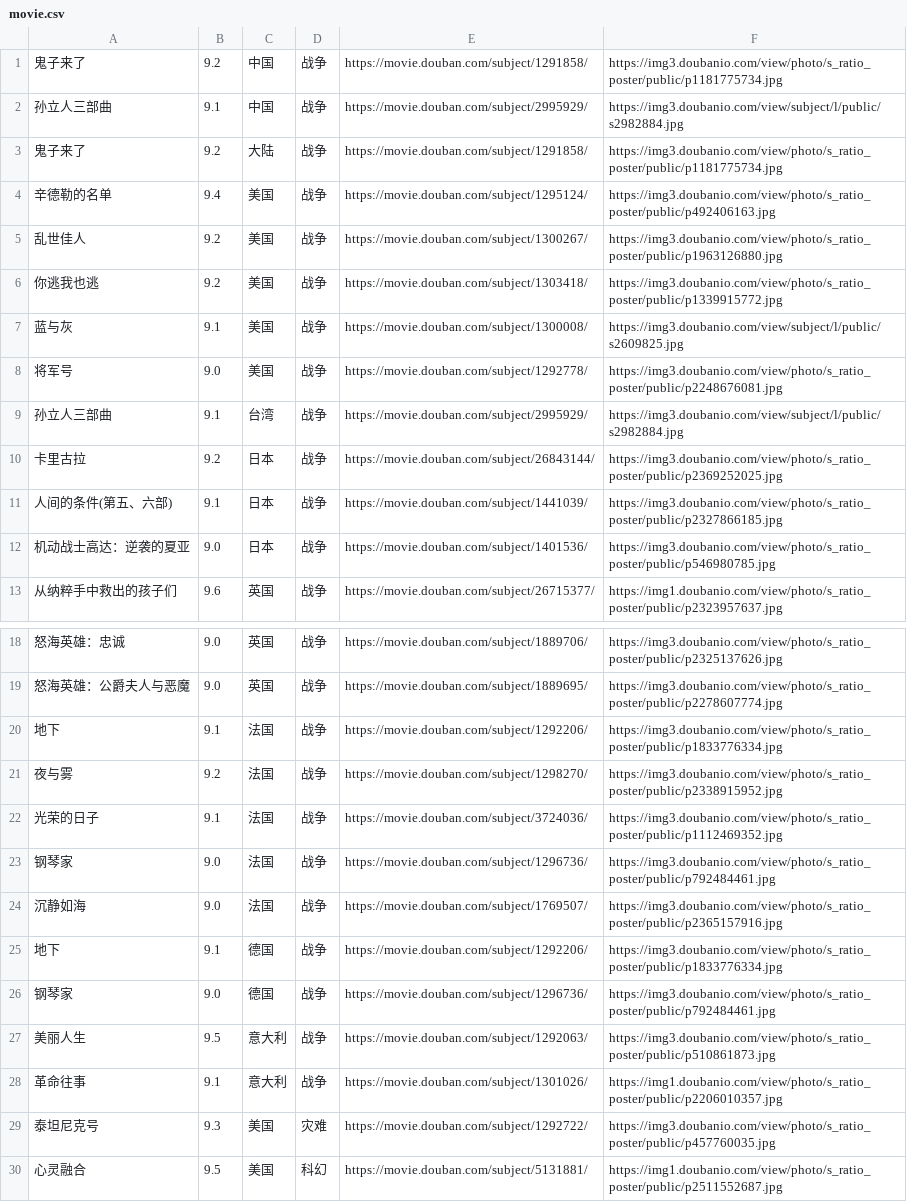
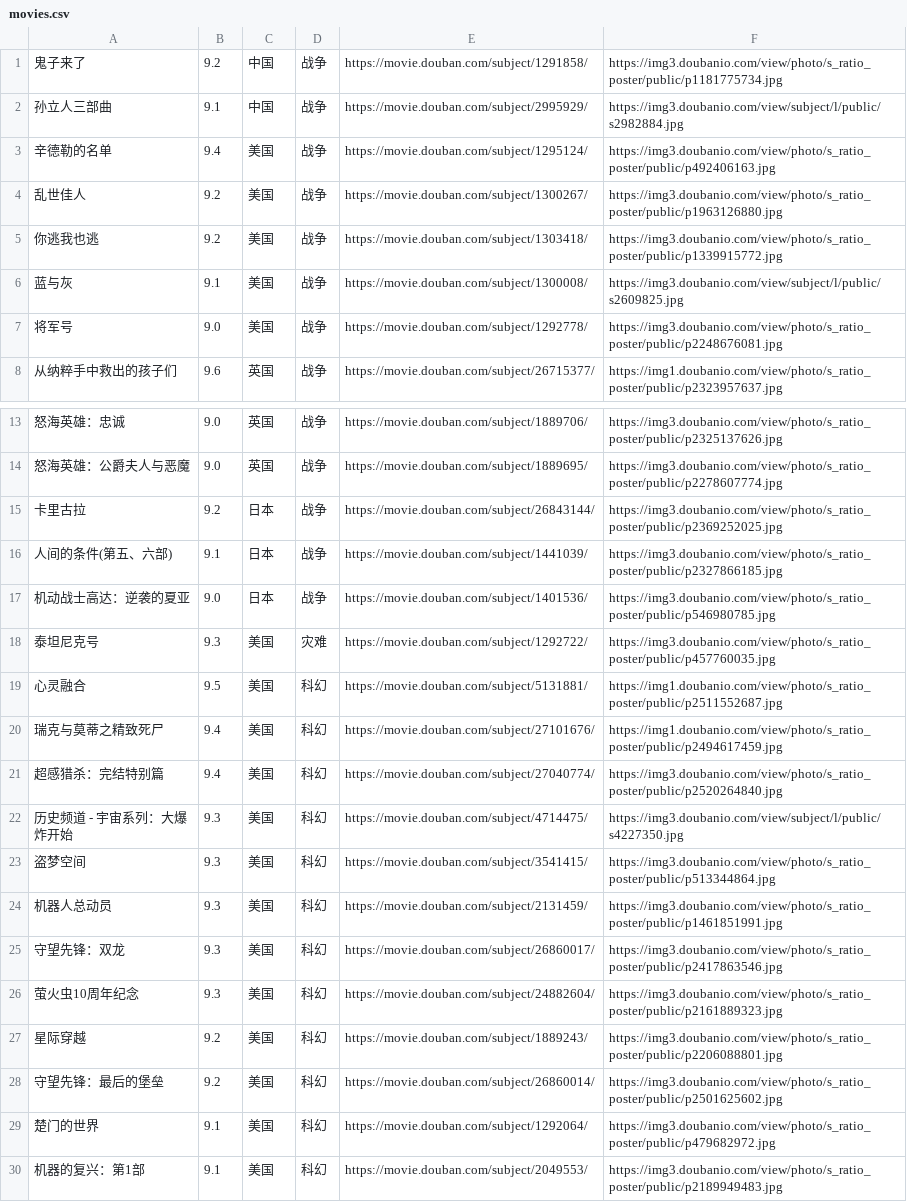
Before and after one commit to Kenifx/Udacity_P2, a CSV file: movies.csv (was movie.csv), drawn as a sheet; only a part is shown, gaps mark what is left out; the shorter side is filled out with more unchanged rows; the diff covers the shown part only.

```diff
--- a/movie.csv
+++ b/movies.csv
@@ -2,3 +2,2 @@
 孙立人三部曲,9.1,中国,战争,https://movie.douban.com/subject/2995929/,https://img3.doubanio.com/view/subject/l/public/s2982884.jpg
-鬼子来了,9.2,大陆,战争,https://movie.douban.com/subject/1291858/,https://img3.doubanio.com/view/photo/s_ratio_poster/public/p1181775734.jpg
 辛德勒的名单,9.4,美国,战争,https://movie.douban.com/subject/1295124/,https://img3.doubanio.com/view/photo/s_ratio_poster/public/p492406163.jpg
@@ -8,6 +7,2 @@
 将军号,9.0,美国,战争,https://movie.douban.com/subject/1292778/,https://img3.doubanio.com/view/photo/s_ratio_poster/public/p2248676081.jpg
-孙立人三部曲,9.1,台湾,战争,https://movie.douban.com/subject/2995929/,https://img3.doubanio.com/view/subject/l/public/s2982884.jpg
-卡里古拉,9.2,日本,战争,https://movie.douban.com/subject/26843144/,https://img3.doubanio.com/view/photo/s_ratio_poster/public/p2369252025.jpg
-人间的条件(第五、六部),9.1,日本,战争,https://movie.douban.com/subject/1441039/,https://img3.doubanio.com/view/photo/s_ratio_poster/public/p2327866185.jpg
-机动战士高达：逆袭的夏亚,9.0,日本,战争,https://movie.douban.com/subject/1401536/,https://img3.doubanio.com/view/photo/s_ratio_poster/public/p546980785.jpg
 从纳粹手中救出的孩子们,9.6,英国,战争,https://movie.douban.com/subject/26715377/,https://img1.doubanio.com/view/photo/s_ratio_poster/public/p2323957637.jpg
@@ -19,11 +14,5 @@
 怒海英雄：公爵夫人与恶魔,9.0,英国,战争,https://movie.douban.com/subject/1889695/,https://img3.doubanio.com/view/photo/s_ratio_poster/public/p2278607774.jpg
-地下,9.1,法国,战争,https://movie.douban.com/subject/1292206/,https://img3.doubanio.com/view/photo/s_ratio_poster/public/p1833776334.jpg
-夜与雾,9.2,法国,战争,https://movie.douban.com/subject/1298270/,https://img3.doubanio.com/view/photo/s_ratio_poster/public/p2338915952.jpg
-光荣的日子,9.1,法国,战争,https://movie.douban.com/subject/3724036/,https://img3.doubanio.com/view/photo/s_ratio_poster/public/p1112469352.jpg
-钢琴家,9.0,法国,战争,https://movie.douban.com/subject/1296736/,https://img3.doubanio.com/view/photo/s_ratio_poster/public/p792484461.jpg
-沉静如海,9.0,法国,战争,https://movie.douban.com/subject/1769507/,https://img3.doubanio.com/view/photo/s_ratio_poster/public/p2365157916.jpg
-地下,9.1,德国,战争,https://movie.douban.com/subject/1292206/,https://img3.doubanio.com/view/photo/s_ratio_poster/public/p1833776334.jpg
-钢琴家,9.0,德国,战争,https://movie.douban.com/subject/1296736/,https://img3.doubanio.com/view/photo/s_ratio_poster/public/p792484461.jpg
-美丽人生,9.5,意大利,战争,https://movie.douban.com/subject/1292063/,https://img3.doubanio.com/view/photo/s_ratio_poster/public/p510861873.jpg
-革命往事,9.1,意大利,战争,https://movie.douban.com/subject/1301026/,https://img1.doubanio.com/view/photo/s_ratio_poster/public/p2206010357.jpg
+卡里古拉,9.2,日本,战争,https://movie.douban.com/subject/26843144/,https://img3.doubanio.com/view/photo/s_ratio_poster/public/p2369252025.jpg
+人间的条件(第五、六部),9.1,日本,战争,https://movie.douban.com/subject/1441039/,https://img3.doubanio.com/view/photo/s_ratio_poster/public/p2327866185.jpg
+机动战士高达：逆袭的夏亚,9.0,日本,战争,https://movie.douban.com/subject/1401536/,https://img3.doubanio.com/view/photo/s_ratio_poster/public/p546980785.jpg
 泰坦尼克号,9.3,美国,灾难,https://movie.douban.com/subject/1292722/,https://img3.doubanio.com/view/photo/s_ratio_poster/public/p457760035.jpg
```
Also changed, not shown: 2 removed rows and 11 moved rows elsewhere in this file, 3 other files.
